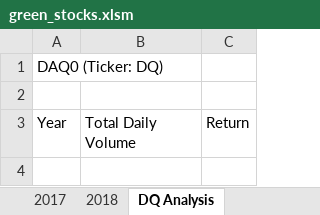
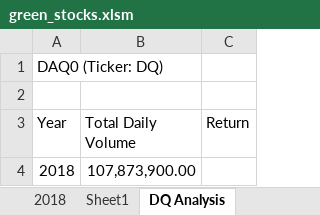
Before and after one commit to KandiJayana/stock-analysis, an Excel workbook: green_stocks.xlsm, sheet DQ Analysis, drawn as a sheet; values as stored, in another font and other column widths than the file's, no borders; the diff names each change by its address in the sheet, - before the commit and + after, or states it on an @@ line.

```diff
--- a/green_stocks.xlsm (sheet DQ Analysis)
+++ b/green_stocks.xlsm (sheet DQ Analysis)
+sheet tab: Sheet1
+row 4: 2018 | 107,873,900.00
```
